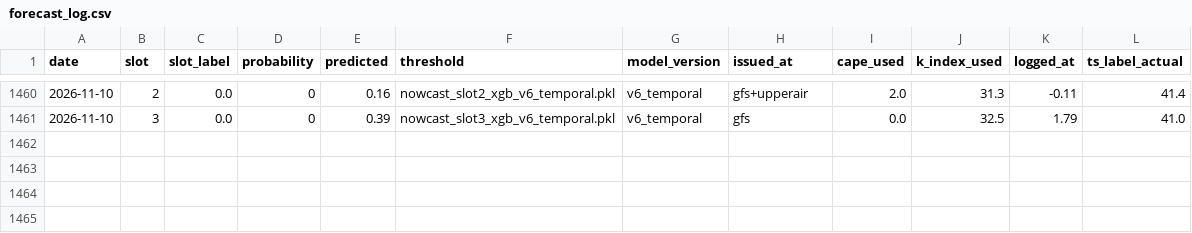
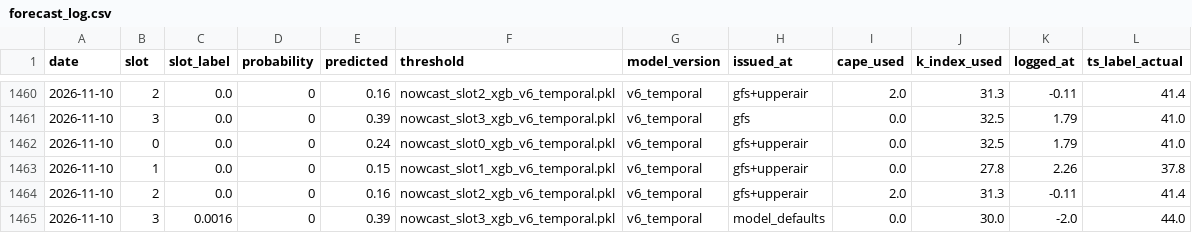
Before and after one commit to Aprameya05/CSIR-Thunderstorm-Bengaluru, a CSV file: data/forecast_log.csv, drawn as a sheet; only a part is shown, gaps mark what is left out.

```diff
--- a/data/forecast_log.csv
+++ b/data/forecast_log.csv
@@ -1461 +1461,5 @@ date,slot,slot_label,probability,predicted,threshold,model_version,issued_at,cap
 2026-11-10,3,0.0,0,0.39,nowcast_slot3_xgb_v6_temporal.pkl,v6_temporal,gfs,0.0,32.5,1.79,41.0
+2026-11-10,0,0.0,0,0.24,nowcast_slot0_xgb_v6_temporal.pkl,v6_temporal,gfs+upperair,0.0,32.5,1.79,41.0
+2026-11-10,1,0.0,0,0.15,nowcast_slot1_xgb_v6_temporal.pkl,v6_temporal,gfs+upperair,0.0,27.8,2.26,37.8
+2026-11-10,2,0.0,0,0.16,nowcast_slot2_xgb_v6_temporal.pkl,v6_temporal,gfs+upperair,2.0,31.3,-0.11,41.4
+2026-11-10,3,0.0016,0,0.39,nowcast_slot3_xgb_v6_temporal.pkl,v6_temporal,model_defaults,0.0,30.0,-2.0,44.0
```
Also changed, not shown: data/gfs_realtime_43295.csv, data/upperair_realtime_43295.csv, 7 other files.
